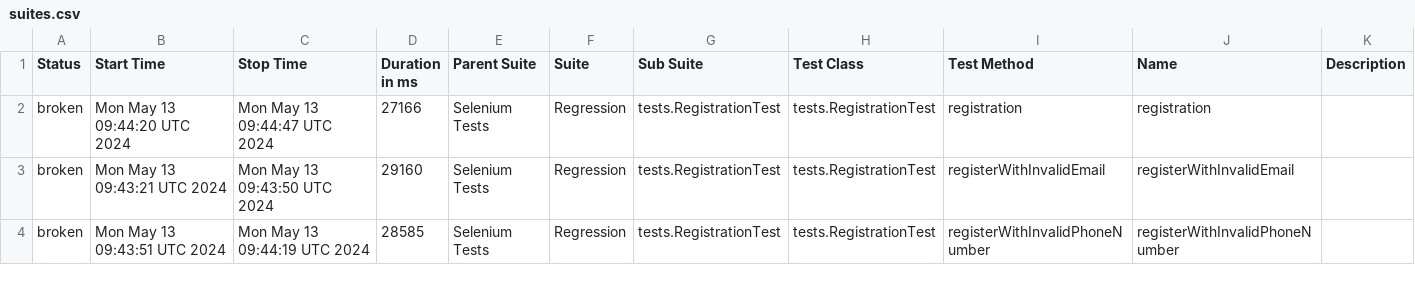
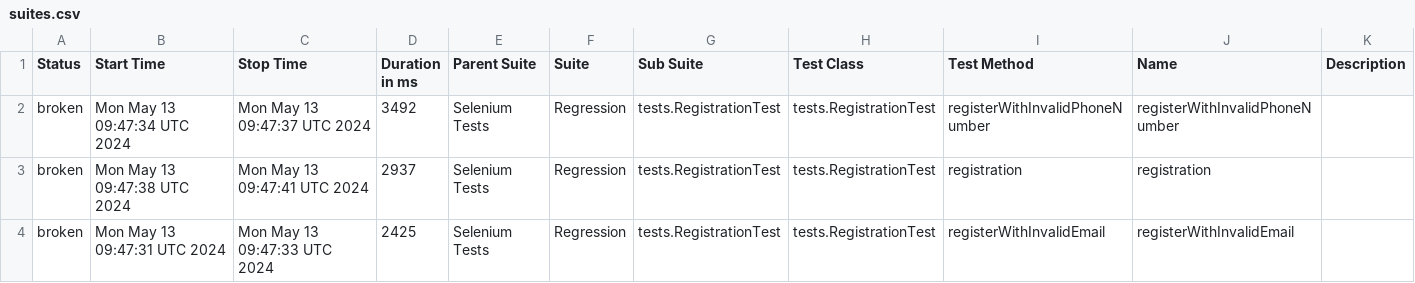
Before and after one commit to GevorgKhachatryann/Tesvan_Platform, a CSV file: data/suites.csv, drawn as a sheet.

```diff
--- a/data/suites.csv
+++ b/data/suites.csv
@@ -1,4 +1,4 @@
 "Status","Start Time","Stop Time","Duration in ms","Parent Suite","Suite","Sub Suite","Test Class","Test Method","Name","Description"
-"broken","Mon May 13 09:44:20 UTC 2024","Mon May 13 09:44:47 UTC 2024","27166","Selenium Tests","Regression","tests.RegistrationTest","tests.RegistrationTest","registration","registration",""
-"broken","Mon May 13 09:43:21 UTC 2024","Mon May 13 09:43:50 UTC 2024","29160","Selenium Tests","Regression","tests.RegistrationTest","tests.RegistrationTest","registerWithInvalidEmail","registerWithInvalidEmail",""
-"broken","Mon May 13 09:43:51 UTC 2024","Mon May 13 09:44:19 UTC 2024","28585","Selenium Tests","Regression","tests.RegistrationTest","tests.RegistrationTest","registerWithInvalidPhoneNumber","registerWithInvalidPhoneNumber",""
+"broken","Mon May 13 09:47:34 UTC 2024","Mon May 13 09:47:37 UTC 2024","3492","Selenium Tests","Regression","tests.RegistrationTest","tests.RegistrationTest","registerWithInvalidPhoneNumber","registerWithInvalidPhoneNumber",""
+"broken","Mon May 13 09:47:38 UTC 2024","Mon May 13 09:47:41 UTC 2024","2937","Selenium Tests","Regression","tests.RegistrationTest","tests.RegistrationTest","registration","registration",""
+"broken","Mon May 13 09:47:31 UTC 2024","Mon May 13 09:47:33 UTC 2024","2425","Selenium Tests","Regression","tests.RegistrationTest","tests.RegistrationTest","registerWithInvalidEmail","registerWithInvalidEmail",""
```
Also changed, not shown: 21 other files.
